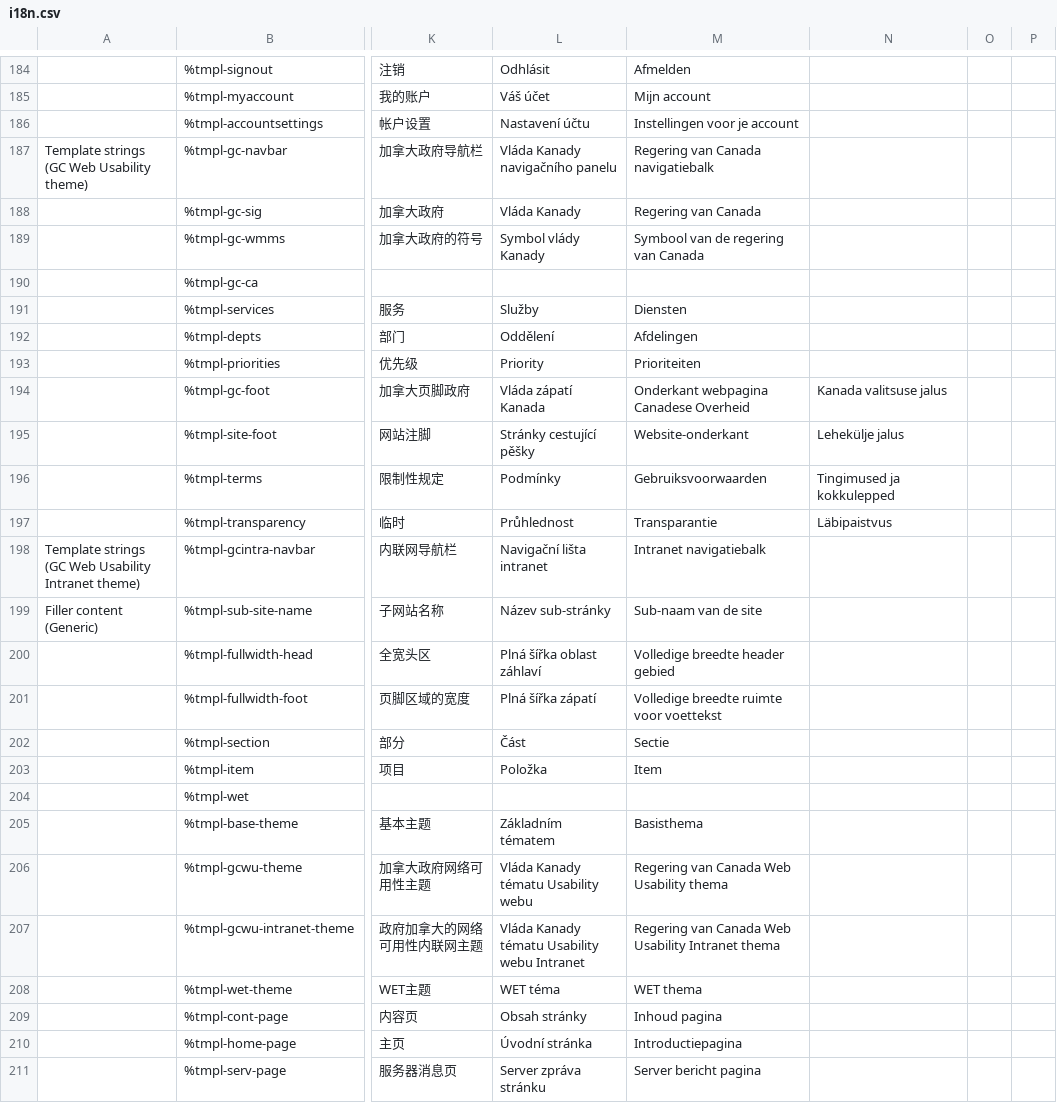
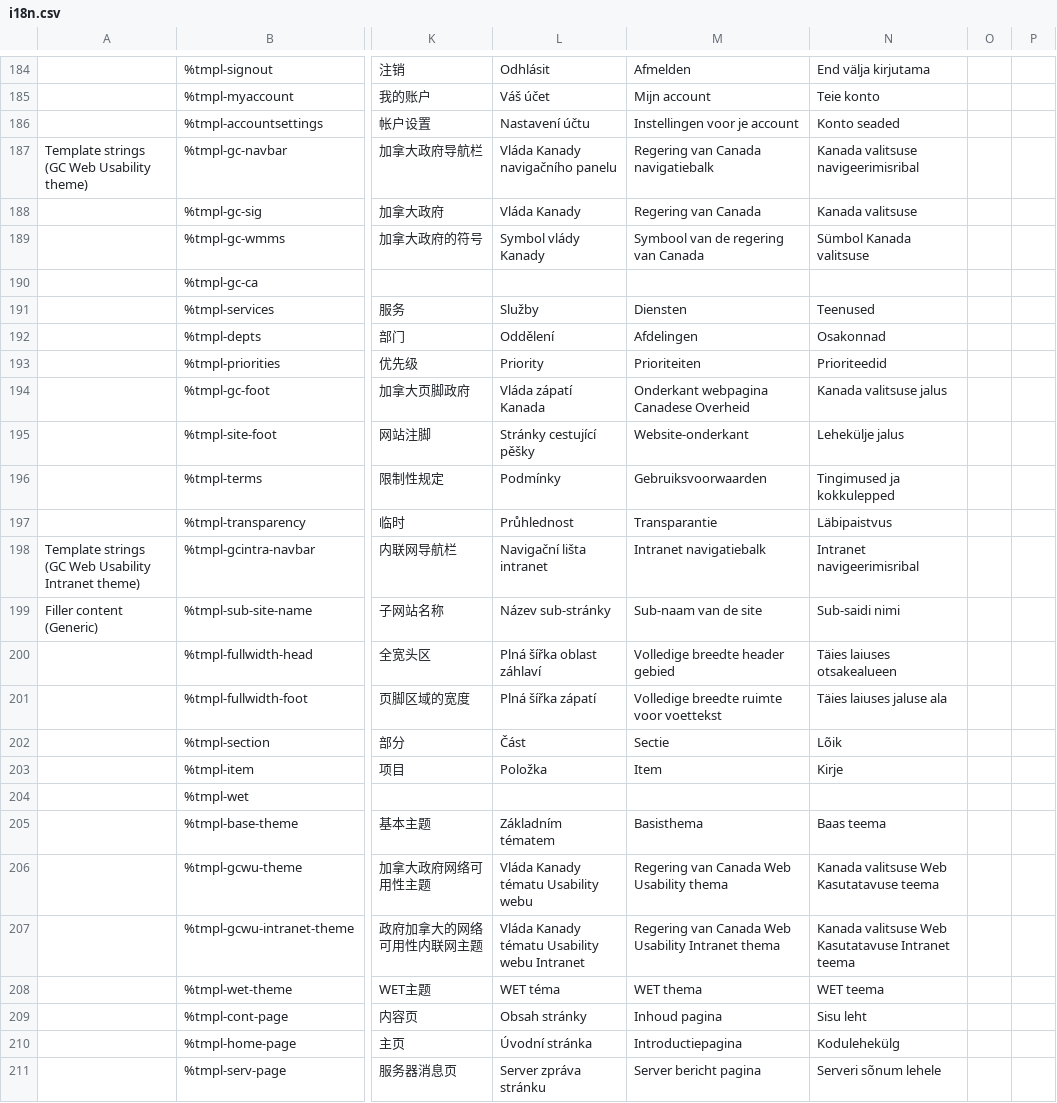
Before and after one commit to wet-boew/wet-boew, a CSV file: src/js/i18n/i18n.csv, drawn as a sheet; only a part is shown, gaps mark what is left out; the diff covers the shown part only; the diff names each change by its address in the sheet, - before the commit and + after, or states it on an @@ line.

```diff
--- a/src/js/i18n/i18n.csv
+++ b/src/js/i18n/i18n.csv
-N184: (empty)
+N184: End välja kirjutama
-N185: (empty)
+N185: Teie konto
-N186: (empty)
+N186: Konto seaded
-N187: (empty)
+N187: Kanada valitsuse navigeerimisribal
-N188: (empty)
+N188: Kanada valitsuse
-N189: (empty)
+N189: Sümbol Kanada valitsuse
-N191: (empty)
+N191: Teenused
-N192: (empty)
+N192: Osakonnad
-N193: (empty)
+N193: Prioriteedid
-N198: (empty)
+N198: Intranet navigeerimisribal
-N199: (empty)
+N199: Sub-saidi nimi
-N200: (empty)
+N200: Täies laiuses otsakealueen
-N201: (empty)
+N201: Täies laiuses jaluse ala
-N202: (empty)
+N202: Lõik
-N203: (empty)
+N203: Kirje
-N205: (empty)
+N205: Baas teema
-N206: (empty)
+N206: Kanada valitsuse Web Kasutatavuse teema
-N207: (empty)
+N207: Kanada valitsuse Web Kasutatavuse Intranet teema
-N208: (empty)
+N208: WET teema
-N209: (empty)
+N209: Sisu leht
-N210: (empty)
+N210: Kodulehekülg
-N211: (empty)
+N211: Serveri sõnum lehele
```
Also changed, not shown: 119 edited cells elsewhere in this file.
